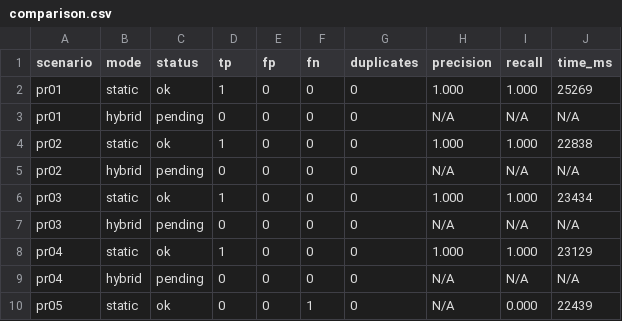
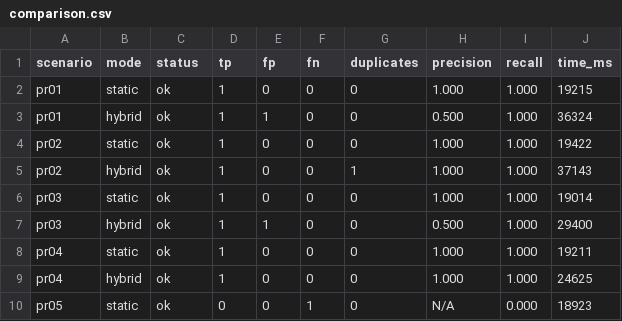
Before and after one commit to raquelxaviert/autoreviewer-consola-lab, a CSV file: experiments/results/comparison.csv, drawn as a sheet; only a part is shown; the diff covers the shown part only.

```diff
--- a/experiments/results/comparison.csv
+++ b/experiments/results/comparison.csv
@@ -1,10 +1,10 @@
 scenario,mode,status,tp,fp,fn,duplicates,precision,recall,time_ms
-pr01,static,ok,1,0,0,0,1.000,1.000,25269
-pr01,hybrid,pending,0,0,0,0,N/A,N/A,N/A
-pr02,static,ok,1,0,0,0,1.000,1.000,22838
-pr02,hybrid,pending,0,0,0,0,N/A,N/A,N/A
-pr03,static,ok,1,0,0,0,1.000,1.000,23434
-pr03,hybrid,pending,0,0,0,0,N/A,N/A,N/A
-pr04,static,ok,1,0,0,0,1.000,1.000,23129
-pr04,hybrid,pending,0,0,0,0,N/A,N/A,N/A
-pr05,static,ok,0,0,1,0,N/A,0.000,22439
+pr01,static,ok,1,0,0,0,1.000,1.000,19215
+pr01,hybrid,ok,1,1,0,0,0.500,1.000,36324
+pr02,static,ok,1,0,0,0,1.000,1.000,19422
+pr02,hybrid,ok,1,0,0,1,1.000,1.000,37143
+pr03,static,ok,1,0,0,0,1.000,1.000,19014
+pr03,hybrid,ok,1,1,0,0,0.500,1.000,29400
+pr04,static,ok,1,0,0,0,1.000,1.000,19211
+pr04,hybrid,ok,1,0,0,0,1.000,1.000,24625
+pr05,static,ok,0,0,1,0,N/A,0.000,18923
```
Also changed, not shown: 64 edited cells elsewhere in this file, 20 other files.
